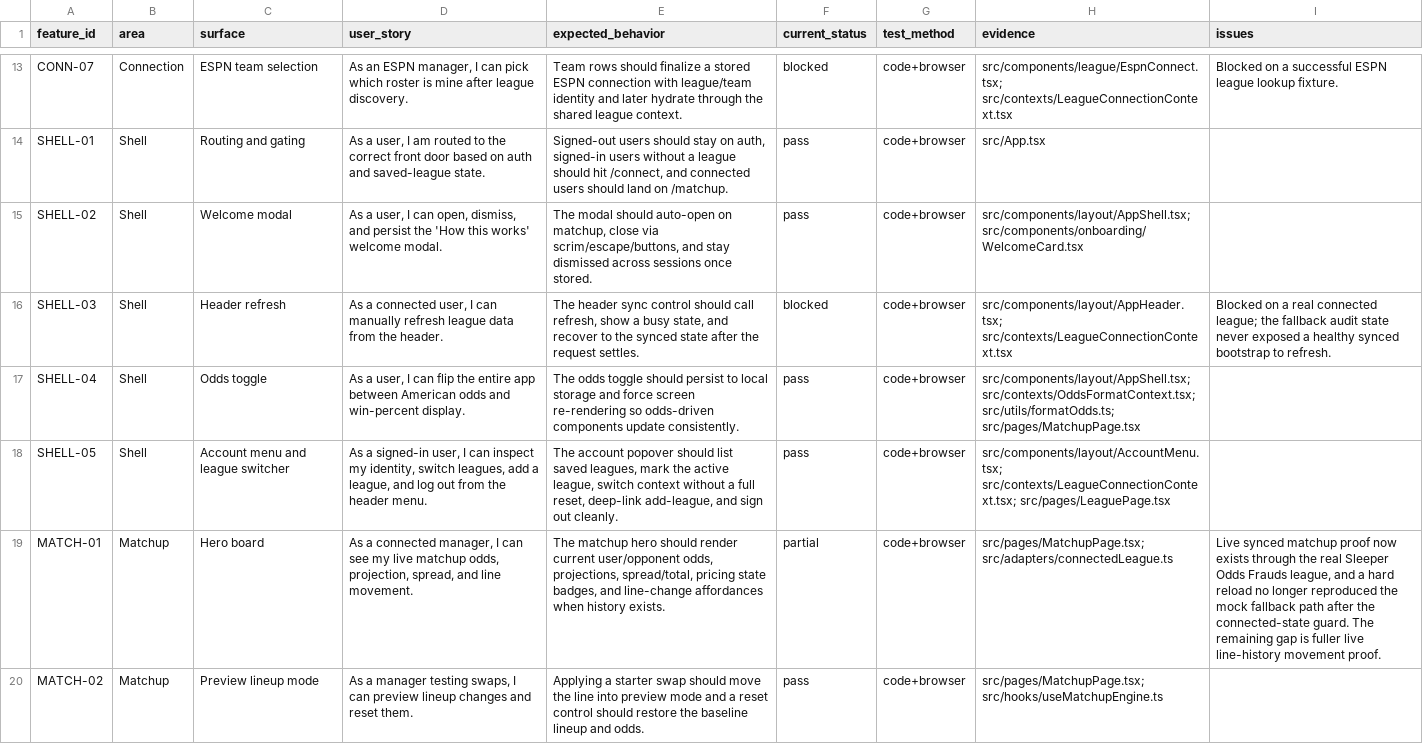
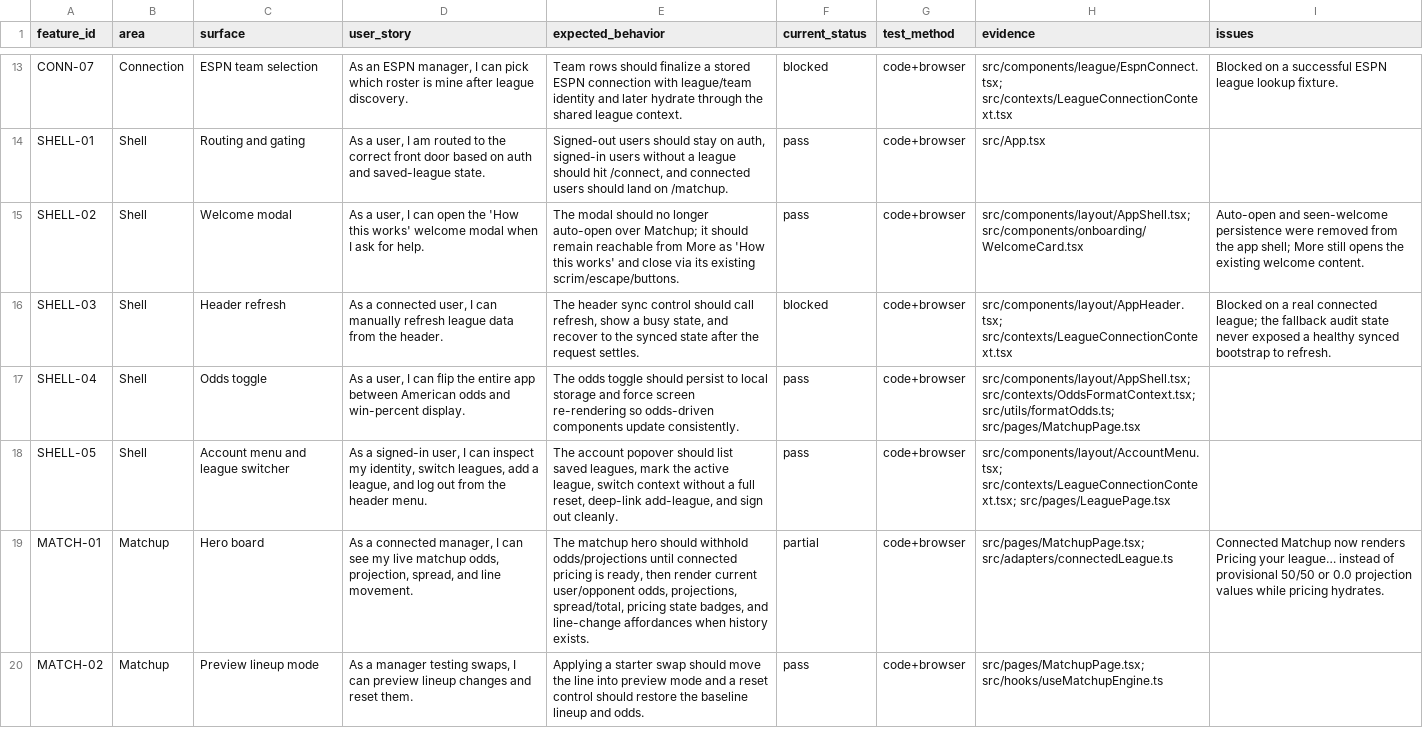
Before and after one commit to egomaniacsfantasy/lineup-lab, a CSV file: FEATURE_AUDIT.csv, drawn as a sheet; only a part is shown, gaps mark what is left out; the diff covers the shown part only; the diff names each change by its address in the sheet, - before the commit and + after, or states it on an @@ line.

```diff
--- a/FEATURE_AUDIT.csv
+++ b/FEATURE_AUDIT.csv
-D15 (user_story): …I can open, dismiss, and persist the 'How this works' welcome modal.
+D15 (user_story): …I can open the 'How this works' welcome modal when I ask for help.
-E15 (expected_behavior): …modal should auto-open on matchup, close via scrim/escape/buttons, and stay dismissed across sessions once stored.
+E15 (expected_behavior): …modal should no longer auto-open over Matchup; it should remain reachable from More as 'How this works' and close via its existing scrim/escape/buttons.
-I15 (issues): (empty)
+I15 (issues): Auto-open and seen-welcome persistence were removed from the app shell; More still opens the existing welcome content.
-E19 (expected_behavior): …hero should render current…
+E19 (expected_behavior): …hero should withhold odds/projections until connected pricing is ready, then render current…
-I19 (issues): Live synced matchup proof now exists through the real Sleeper Odds Frauds league, and a hard reload no longer reproduced the mock fallback path after the connected-state guard. The remaining gap is fuller live line-history movement proof.
+I19 (issues): Connected Matchup now renders Pricing your league… instead of provisional 50/50 or 0.0 projection values while pricing hydrates.
```
Also changed, not shown: 35 edited cells elsewhere in this file, 55 other files.
